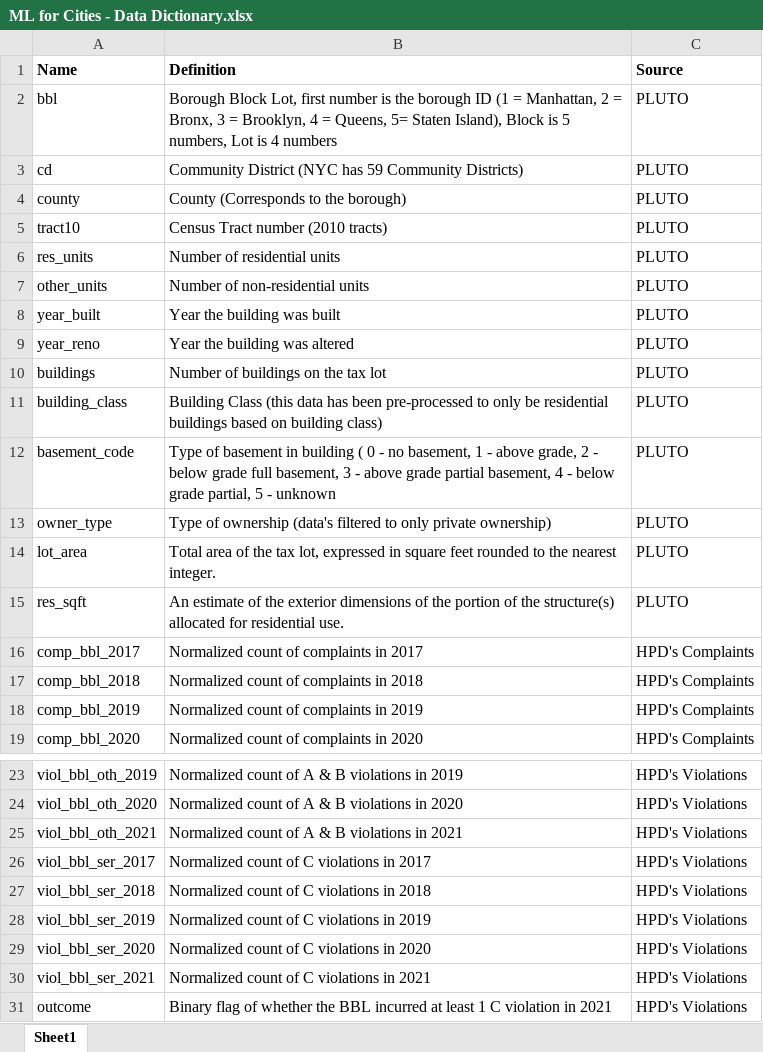
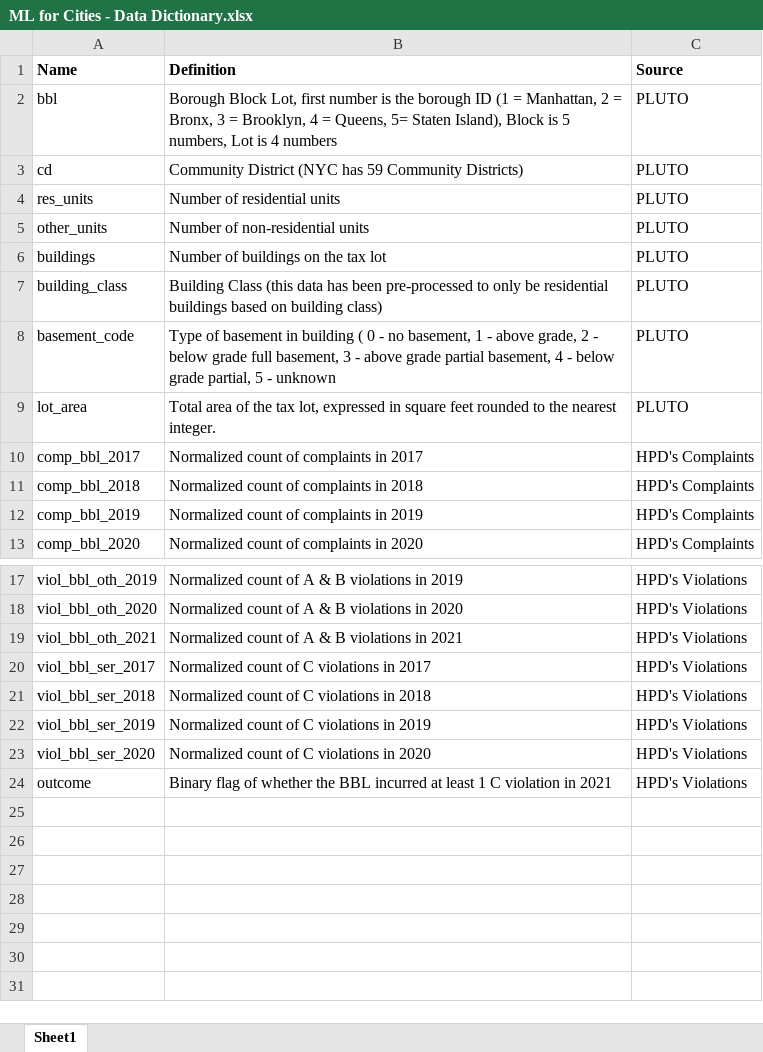
Before and after one commit to wshenyc/MLForCities, an Excel workbook: Data/ML for Cities - Data Dictionary.xlsx, sheet Sheet1, drawn as a sheet; only a part is shown, gaps mark what is left out; values as stored, in another font and other column widths than the file's, no borders; charts and pictures not drawn; the diff names each change by its address in the sheet, - before the commit and + after, or states it on an @@ line.

Commit message:
updated building level data

```diff
--- a/Data/ML for Cities - Data Dictionary.xlsx (sheet Sheet1)
+++ b/Data/ML for Cities - Data Dictionary.xlsx (sheet Sheet1)
-row 4: county | County (Corresponds to the borough) | PLUTO
-row 5: tract10 | Census Tract number (2010 tracts) | PLUTO
-row 8: year_built | Year the building was built | PLUTO
-row 9: year_reno | Year the building was altered | PLUTO
-row 13: owner_type | Type of ownership (data's filtered to only private ownership) | PLUTO
-row 15: res_sqft | An estimate of the exterior dimensions of the portion of the structure(s) allocated for residential use. | PLUTO
-row 30: viol_bbl_ser_2021 | Normalized count of C violations in 2021 | HPD's Violations
```
Also changed, not shown: charts or pictures, 2 other files.
